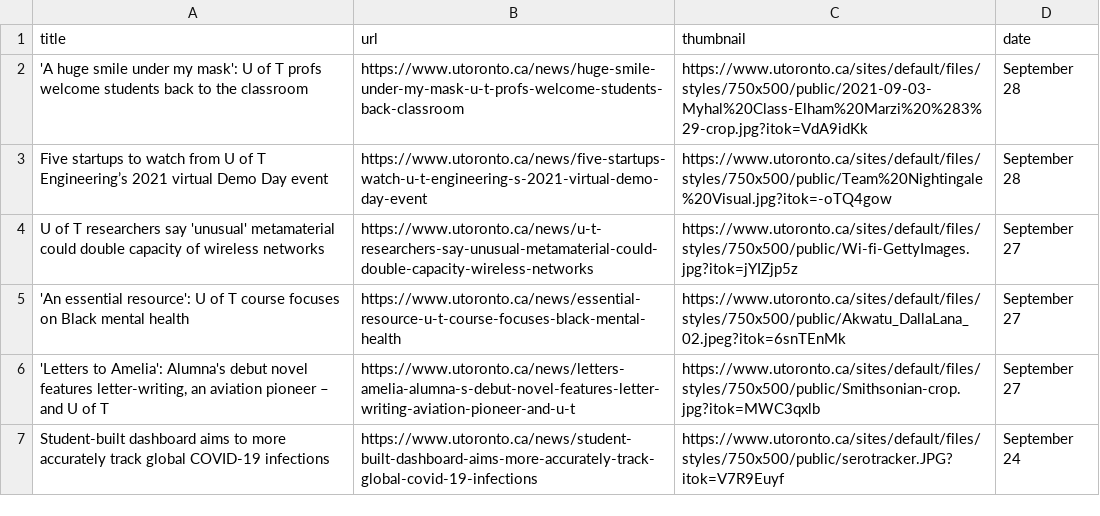
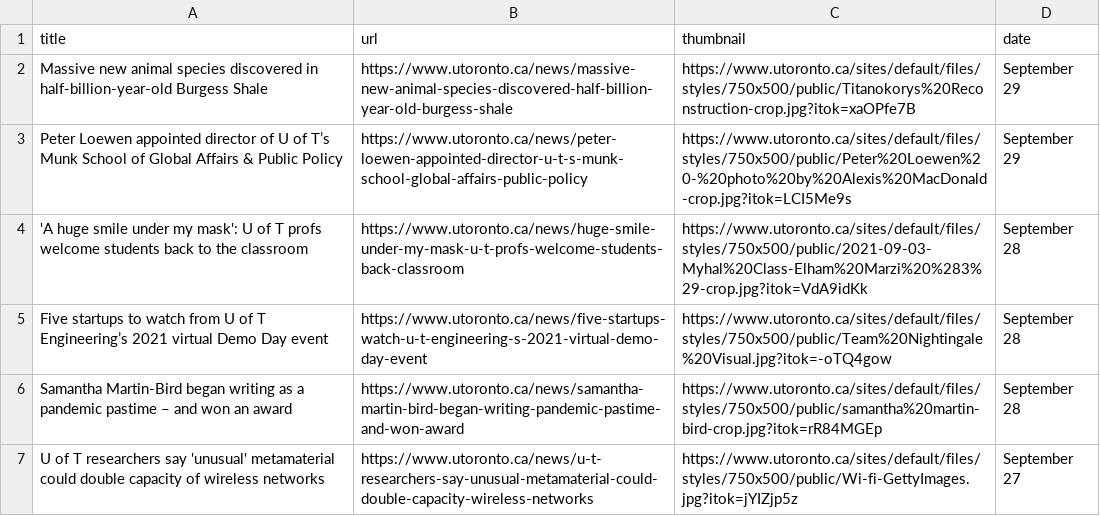
Before and after one commit to hongsemy/news_bot, a CSV file: news.csv, drawn as a sheet.

Commit message:
docs: csv file

```diff
--- a/news.csv
+++ b/news.csv
@@ -1,7 +1,7 @@
 title,url,thumbnail,date
+Massive new animal species discovered in half-billion-year-old Burgess Shale,https://www.utoronto.ca/news/massive-new-animal-species-discovered-half-billion-year-old-burgess-shale,https://www.utoronto.ca/sites/default/files/styles/750x500/public/Titanokorys%20Reconstruction-crop.jpg?itok=xaOPfe7B,September 29
+Peter Loewen appointed director of U of T’s Munk School of Global Affairs & Public Policy,https://www.utoronto.ca/news/peter-loewen-appointed-director-u-t-s-munk-school-global-affairs-public-policy,https://www.utoronto.ca/sites/default/files/styles/750x500/public/Peter%20Loewen%20-%20photo%20by%20Alexis%20MacDonald-crop.jpg?itok=LCI5Me9s,September 29
 'A huge smile under my mask': U of T profs welcome students back to the classroom,https://www.utoronto.ca/news/huge-smile-under-my-mask-u-t-profs-welcome-students-back-classroom,https://www.utoronto.ca/sites/default/files/styles/750x500/public/2021-09-03-Myhal%20Class-Elham%20Marzi%20%283%29-crop.jpg?itok=VdA9idKk,September 28
 Five startups to watch from U of T Engineering’s 2021 virtual Demo Day event,https://www.utoronto.ca/news/five-startups-watch-u-t-engineering-s-2021-virtual-demo-day-event,https://www.utoronto.ca/sites/default/files/styles/750x500/public/Team%20Nightingale%20Visual.jpg?itok=-oTQ4gow,September 28
+Samantha Martin-Bird began writing as a pandemic pastime – and won an award,https://www.utoronto.ca/news/samantha-martin-bird-began-writing-pandemic-pastime-and-won-award,https://www.utoronto.ca/sites/default/files/styles/750x500/public/samantha%20martin-bird-crop.jpg?itok=rR84MGEp,September 28
 U of T researchers say 'unusual' metamaterial could double capacity of wireless networks,https://www.utoronto.ca/news/u-t-researchers-say-unusual-metamaterial-could-double-capacity-wireless-networks,https://www.utoronto.ca/sites/default/files/styles/750x500/public/Wi-fi-GettyImages.jpg?itok=jYIZjp5z,September 27
-'An essential resource': U of T course focuses on Black mental health,https://www.utoronto.ca/news/essential-resource-u-t-course-focuses-black-mental-health,https://www.utoronto.ca/sites/default/files/styles/750x500/public/Akwatu_DallaLana_02.jpeg?itok=6snTEnMk,September 27
-"'Letters to Amelia': Alumna's debut novel features letter-writing, an aviation pioneer – and U of T",https://www.utoronto.ca/news/letters-amelia-alumna-s-debut-novel-features-letter-writing-aviation-pioneer-and-u-t,https://www.utoronto.ca/sites/default/files/styles/750x500/public/Smithsonian-crop.jpg?itok=MWC3qxlb,September 27
-Student-built dashboard aims to more accurately track global COVID-19 infections,https://www.utoronto.ca/news/student-built-dashboard-aims-more-accurately-track-global-covid-19-infections,https://www.utoronto.ca/sites/default/files/styles/750x500/public/serotracker.JPG?itok=V7R9Euyf,September 24
```
